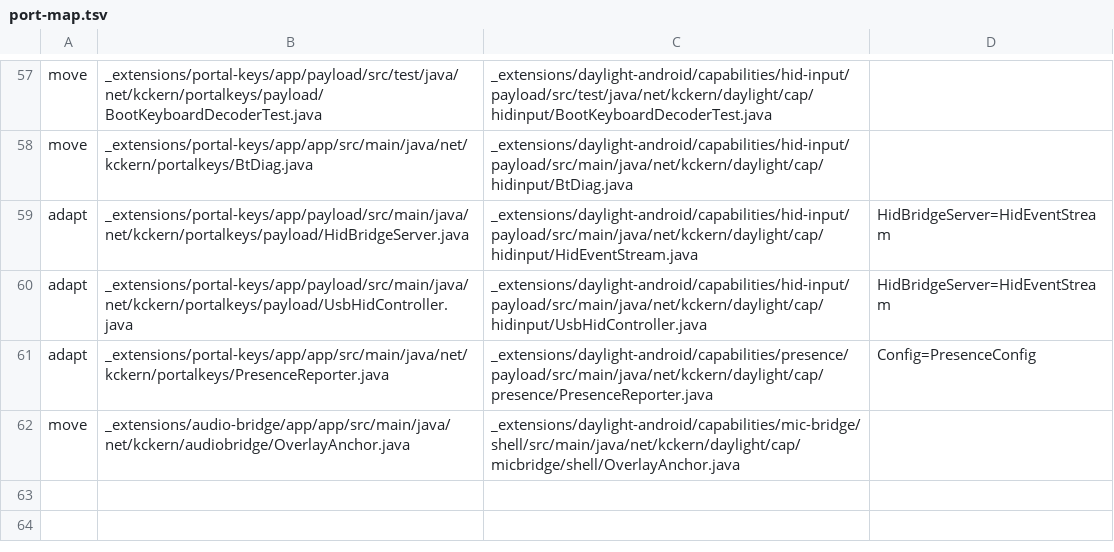
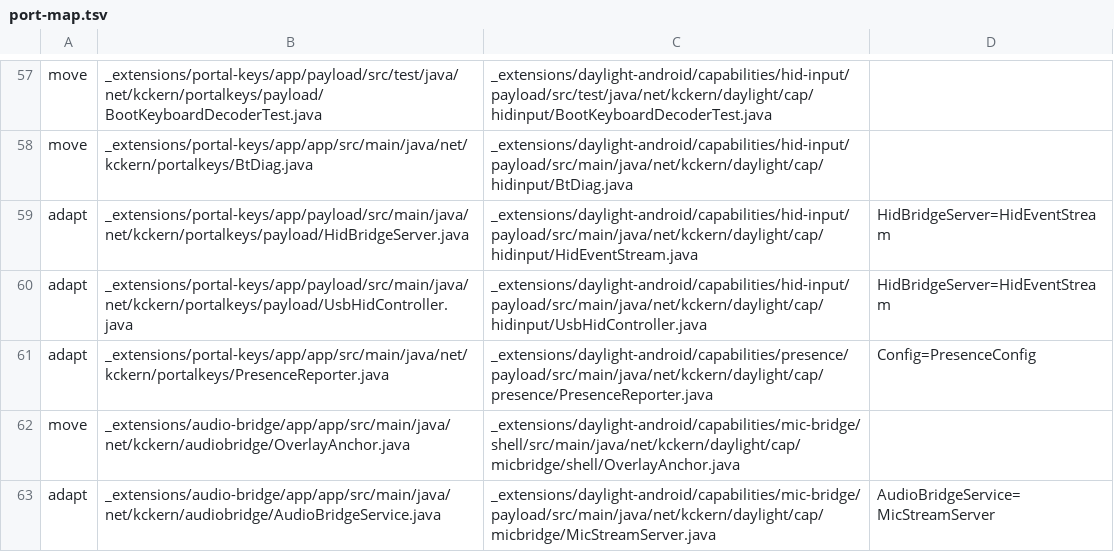
Before and after one commit to kckern/DaylightStation, a TSV file: _extensions/daylight-android/tools/port-map.tsv, drawn as a sheet; only a part is shown, gaps mark what is left out.

```diff
--- a/_extensions/daylight-android/tools/port-map.tsv
+++ b/_extensions/daylight-android/tools/port-map.tsv
@@ -62 +62,2 @@ adapt	_extensions/portal-keys/app/app/src/main/java/net/kckern/portalkeys/Presen
 move	_extensions/audio-bridge/app/app/src/main/java/net/kckern/audiobridge/OverlayAnchor.java	_extensions/daylight-android/capabilities/mic-bridge/shell/src/main/java/net/kckern/daylight/cap/micbridge/shell/OverlayAnchor.java	
+adapt	_extensions/audio-bridge/app/app/src/main/java/net/kckern/audiobridge/AudioBridgeService.java	_extensions/daylight-android/capabilities/mic-bridge/payload/src/main/java/net/kckern/daylight/cap/micbridge/MicStreamServer.java	AudioBridgeService=MicStreamServer
```
Also changed, not shown: 1 other file.
